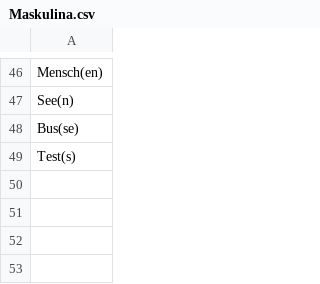
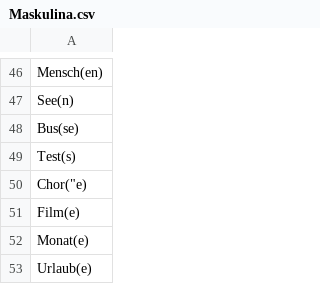
Before and after one commit to TomasPelayoBenedet/deustch_notes, a CSV file: genders/genders/Maskulina.csv, drawn as a sheet; only a part is shown, gaps mark what is left out.

```diff
--- a/genders/genders/Maskulina.csv
+++ b/genders/genders/Maskulina.csv
@@ -49 +49,5 @@ Bus(se)
 Test(s)
+Chor("e)
+Film(e)
+Monat(e)
+Urlaub(e)
```
Also changed, not shown: genders/genders/Femenina.csv, genders/genders/Neutra.csv, 9 other files.
